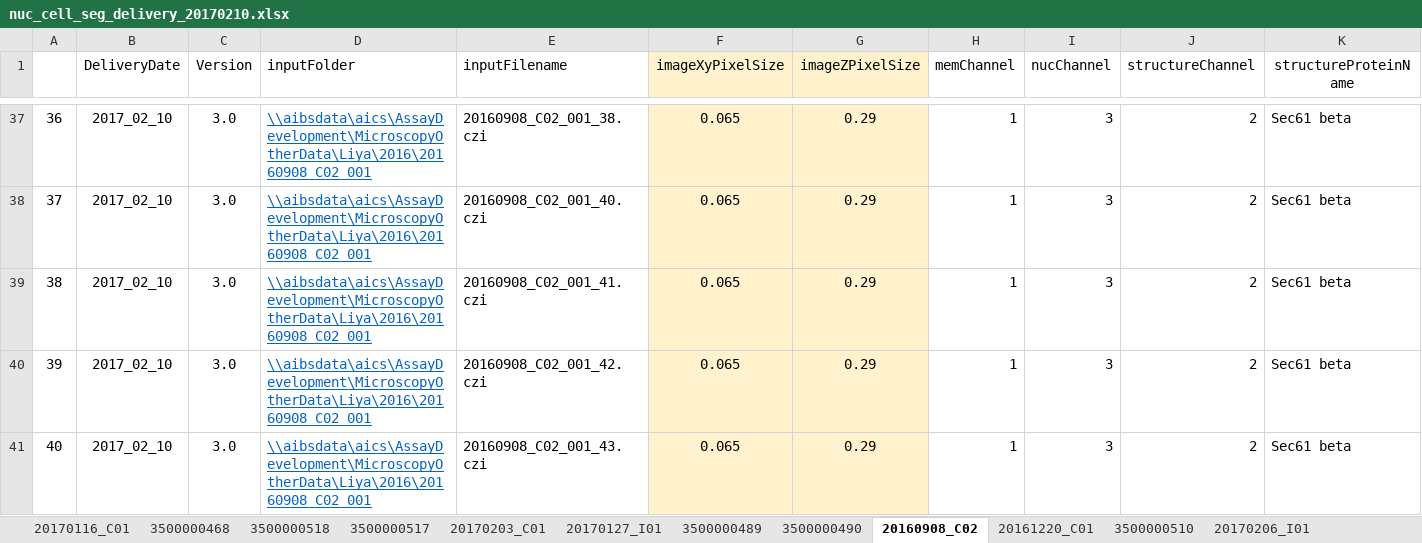
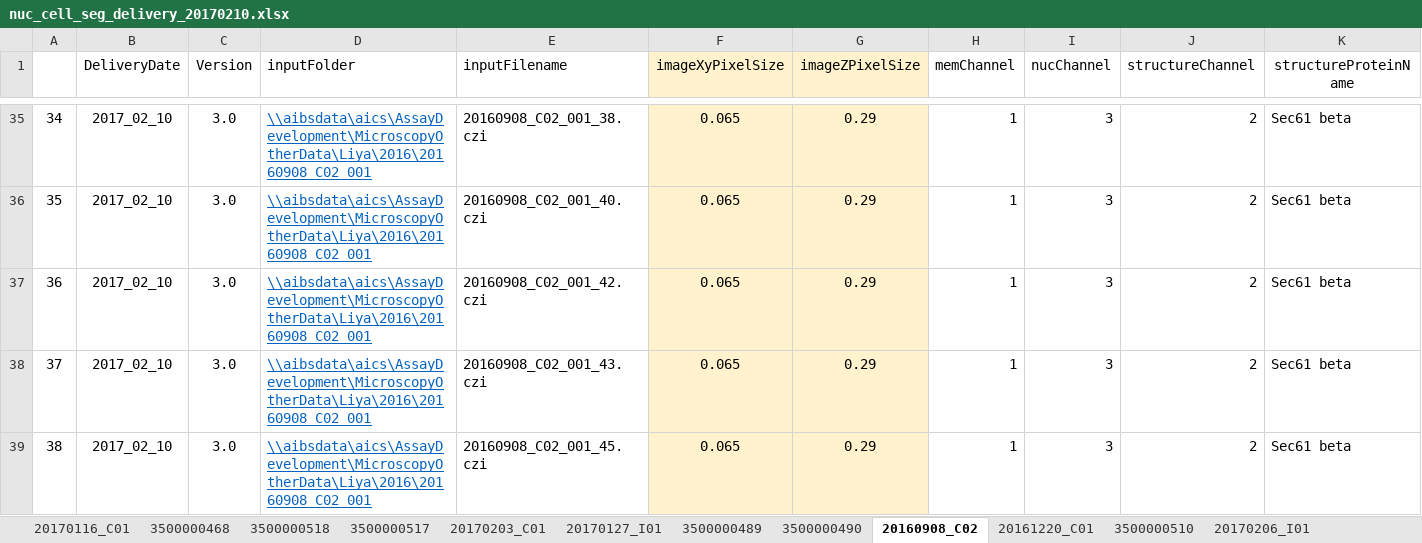
Before and after one commit to allen-cell-animated/cellbrowser-tools, an Excel workbook: data/nuc_cell_seg_delivery_20170210/nuc_cell_seg_delivery_20170210.xlsx, sheet 20160908_C02, drawn as a sheet; only a part is shown, gaps mark what is left out; the shorter side is filled out with more unchanged rows; values as stored, in another font and other column widths than the file's, no borders; rows hold the shown columns only; the diff covers the shown part only; the diff names each change by its address in the sheet, - before the commit and + after, or states it on an @@ line.

```diff
--- a/data/nuc_cell_seg_delivery_20170210/nuc_cell_seg_delivery_20170210.xlsx (sheet 20160908_C02)
+++ b/data/nuc_cell_seg_delivery_20170210/nuc_cell_seg_delivery_20170210.xlsx (sheet 20160908_C02)
@@ column A renumbered from row 2 down @@
-row 39: 38 | 2017_02_10 | 3.0 | \\aibsdata\aics\AssayDevelopment\MicroscopyOtherData\Liya\2016\20160908_C02_001 | 20160908_C02_001_41.czi | 0.065 | 0.29 | 1 | 3 | 2 | Sec61 beta
```
Also changed, not shown: 3 removed rows elsewhere in this sheet, sheet 20170127_I01, sheet 20170203_C01, sheet 20170117_I01, sheet 20170206_I01, sheet 20161220_C01, formulas that keep their value, 6 other files.
